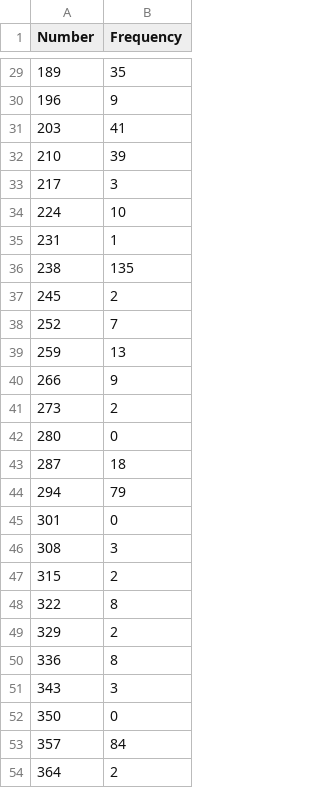
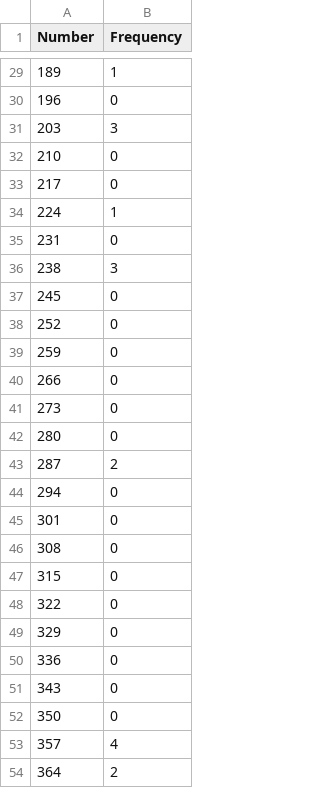
Before and after one commit to TymeOn/FOPPA-Mining, a CSV file: troubles/contractDuration.csv, drawn as a sheet; only a part is shown, gaps mark what is left out; the diff covers the shown part only.

```diff
--- a/troubles/contractDuration.csv
+++ b/troubles/contractDuration.csv
@@ -29,26 +29,26 @@ Number;Frequency
-189;35
-196;9
-203;41
-210;39
-217;3
-224;10
-231;1
-238;135
-245;2
-252;7
-259;13
-266;9
-273;2
+189;1
+196;0
+203;3
+210;0
+217;0
+224;1
+231;0
+238;3
+245;0
+252;0
+259;0
+266;0
+273;0
 280;0
-287;18
-294;79
+287;2
+294;0
 301;0
-308;3
-315;2
-322;8
-329;2
-336;8
-343;3
+308;0
+315;0
+322;0
+329;0
+336;0
+343;0
 350;0
-357;84
+357;4
 364;2
```
Also changed, not shown: 27 edited cells elsewhere in this file, troubles/awardEstimatedPrice.csv, troubles/numberTenders.csv, 10 other files.
